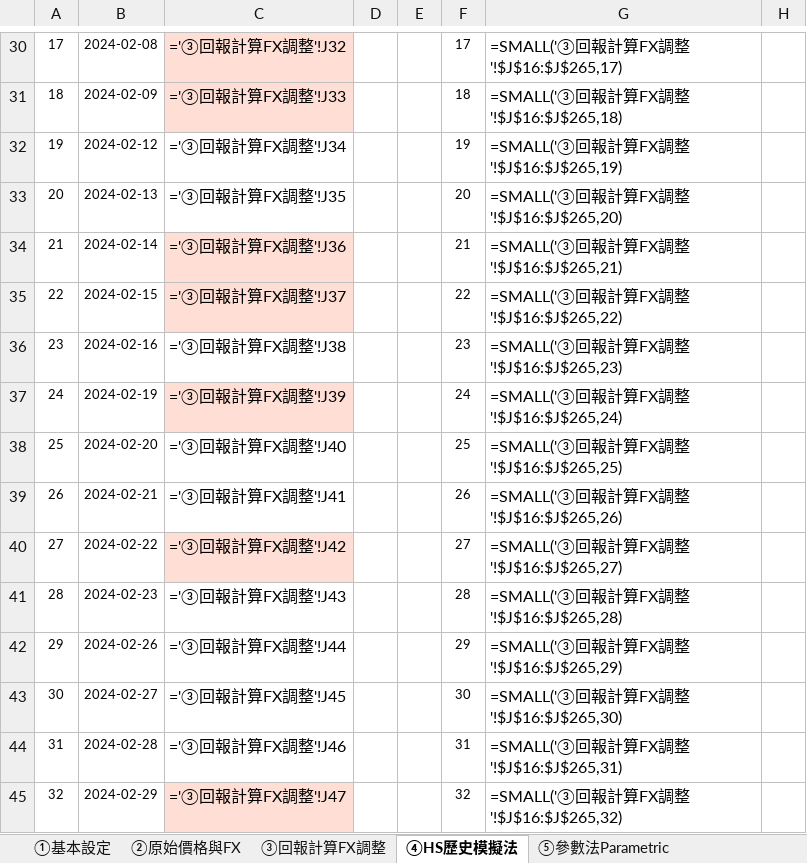
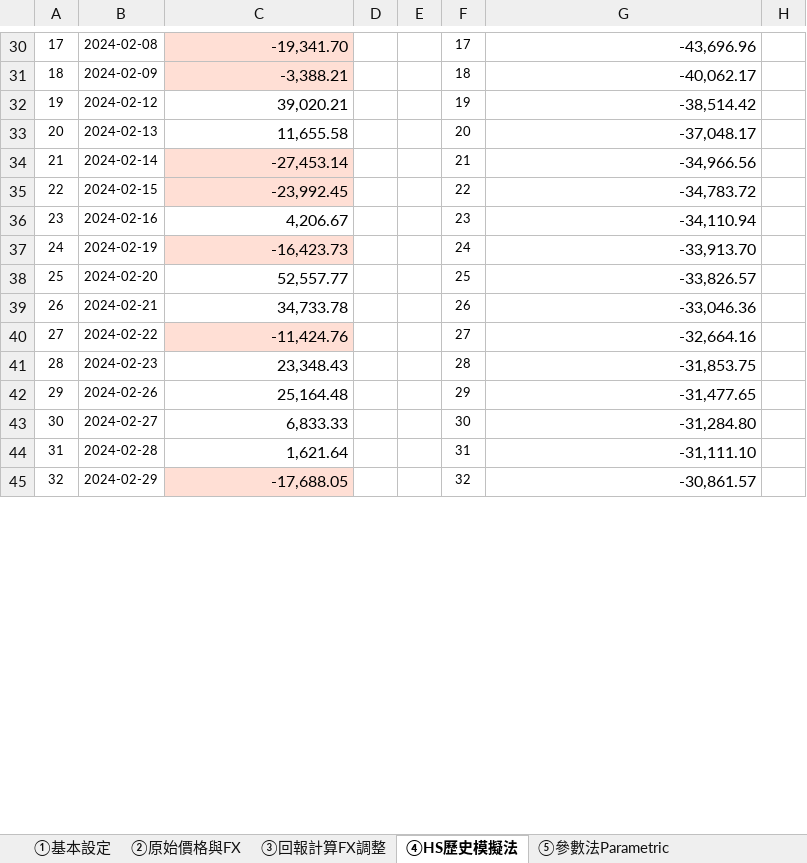
Before and after one commit to chihsuanwang/Claude_DoctoCode, an Excel workbook: var_system/VaR_逐步驗證.xlsx, sheet ④HS歷史模擬法, drawn as a sheet; only a part is shown, gaps mark what is left out; values as stored, in another font and other column widths than the file's, no borders; formulas without a stored value are shown as written; the diff covers the shown part only; the diff names each change by its address in the sheet, - before the commit and + after, or states it on an @@ line.

```diff
--- a/var_system/VaR_逐步驗證.xlsx (sheet ④HS歷史模擬法)
+++ b/var_system/VaR_逐步驗證.xlsx (sheet ④HS歷史模擬法)
-C30: ='③回報計算FX調整'!J32
+C30: -19,341.70
-G30: =SMALL('③回報計算FX調整'!$J$16:$J$265,17)
+G30: -43,696.96
-C31: ='③回報計算FX調整'!J33
+C31: -3,388.21
-G31: =SMALL('③回報計算FX調整'!$J$16:$J$265,18)
+G31: -40,062.17
-C32: ='③回報計算FX調整'!J34
+C32: 39,020.21
-G32: =SMALL('③回報計算FX調整'!$J$16:$J$265,19)
+G32: -38,514.42
-C33: ='③回報計算FX調整'!J35
+C33: 11,655.58
-G33: =SMALL('③回報計算FX調整'!$J$16:$J$265,20)
+G33: -37,048.17
-C34: ='③回報計算FX調整'!J36
+C34: -27,453.14
-G34: =SMALL('③回報計算FX調整'!$J$16:$J$265,21)
+G34: -34,966.56
-C35: ='③回報計算FX調整'!J37
+C35: -23,992.45
-G35: =SMALL('③回報計算FX調整'!$J$16:$J$265,22)
+G35: -34,783.72
-C36: ='③回報計算FX調整'!J38
+C36: 4,206.67
-G36: =SMALL('③回報計算FX調整'!$J$16:$J$265,23)
+G36: -34,110.94
-C37: ='③回報計算FX調整'!J39
+C37: -16,423.73
-G37: =SMALL('③回報計算FX調整'!$J$16:$J$265,24)
+G37: -33,913.70
-C38: ='③回報計算FX調整'!J40
+C38: 52,557.77
-G38: =SMALL('③回報計算FX調整'!$J$16:$J$265,25)
+G38: -33,826.57
-C39: ='③回報計算FX調整'!J41
+C39: 34,733.78
-G39: =SMALL('③回報計算FX調整'!$J$16:$J$265,26)
+G39: -33,046.36
-C40: ='③回報計算FX調整'!J42
+C40: -11,424.76
-G40: =SMALL('③回報計算FX調整'!$J$16:$J$265,27)
+G40: -32,664.16
-C41: ='③回報計算FX調整'!J43
+C41: 23,348.43
-G41: =SMALL('③回報計算FX調整'!$J$16:$J$265,28)
+G41: -31,853.75
-C42: ='③回報計算FX調整'!J44
+C42: 25,164.48
-G42: =SMALL('③回報計算FX調整'!$J$16:$J$265,29)
+G42: -31,477.65
-C43: ='③回報計算FX調整'!J45
+C43: 6,833.33
-G43: =SMALL('③回報計算FX調整'!$J$16:$J$265,30)
+G43: -31,284.80
-C44: ='③回報計算FX調整'!J46
+C44: 1,621.64
-G44: =SMALL('③回報計算FX調整'!$J$16:$J$265,31)
+G44: -31,111.10
-C45: ='③回報計算FX調整'!J47
+C45: -17,688.05
-G45: =SMALL('③回報計算FX調整'!$J$16:$J$265,32)
+G45: -30,861.57
```
Also changed, not shown: 472 edited cells elsewhere in this sheet, sheet ⑥Monte Carlo模擬, sheet ③回報計算FX調整, sheet ⑤參數法Parametric, sheet ①基本設定, sheet ⑦三法彙總比較, formulas that keep their value, 7 other files.
